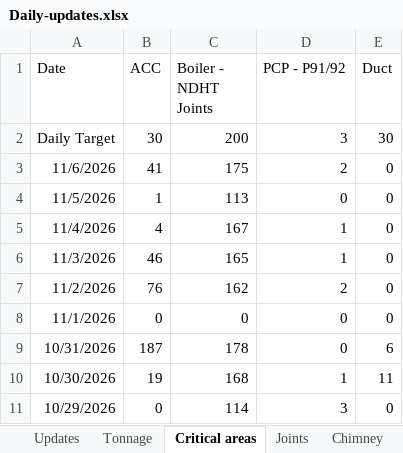
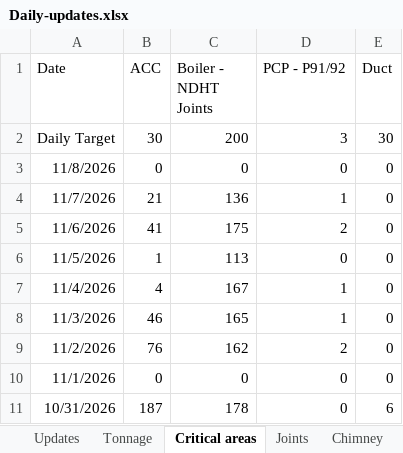
Before and after one commit to kaimal-abu/Project-Dashboard, an Excel workbook: Daily-updates.xlsx, sheet Critical areas, drawn as a sheet; only a part is shown; the shorter side is filled out with more unchanged rows; values as stored, in another font and other column widths than the file's, no borders; the diff names each change by its address in the sheet, - before the commit and + after, or states it on an @@ line.

```diff
--- a/Daily-updates.xlsx (sheet Critical areas)
+++ b/Daily-updates.xlsx (sheet Critical areas)
+row 3: 11/8/2026 | 0 | 0 | 0 | 0
+row 4: 11/7/2026 | 21 | 136 | 1 | 0
```
Also changed, not shown: sheet Joints, sheet Updates, Data-file.xlsx, 1 other file.
